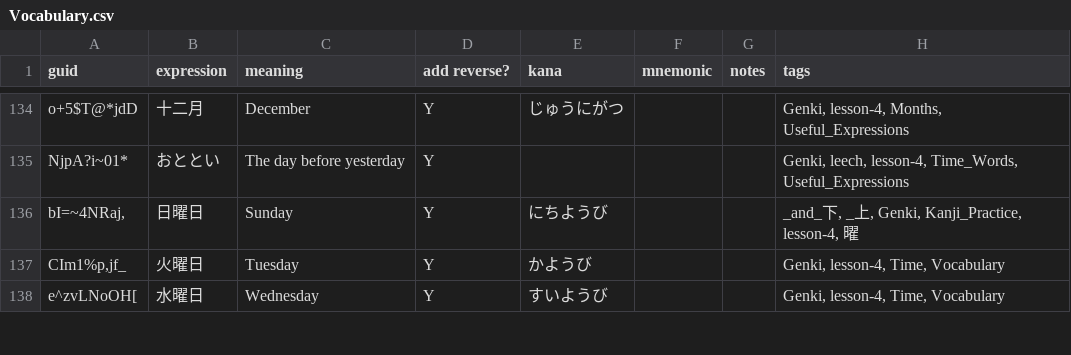
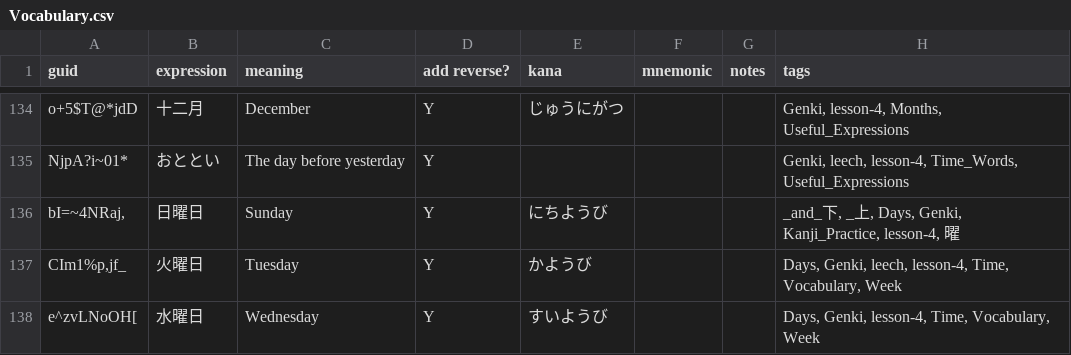
Before and after one commit to justin/anki-templates, a CSV file: src/data/Vocabulary.csv, drawn as a sheet; only a part is shown, gaps mark what is left out; the diff covers the shown part only.

```diff
--- a/src/data/Vocabulary.csv
+++ b/src/data/Vocabulary.csv
@@ -135,4 +135,4 @@ o+5$T@*jdD,十二月,December,Y,じゅうにがつ,,,"Genki, lesson-4, Months, U
 NjpA?i~01*,おととい,The day before yesterday,Y,,,,"Genki, leech, lesson-4, Time_Words, Useful_Expressions"
-"bI=~4NRaj,",日曜日,Sunday,Y,にちようび,,,"_and_下, _上, Genki, Kanji_Practice, lesson-4, 曜"
-"CIm1%p,jf_",火曜日,Tuesday,Y,かようび,,,"Genki, lesson-4, Time, Vocabulary"
-e^zvLNoOH[,水曜日,Wednesday,Y,すいようび,,,"Genki, lesson-4, Time, Vocabulary"
+"bI=~4NRaj,",日曜日,Sunday,Y,にちようび,,,"_and_下, _上, Days, Genki, Kanji_Practice, lesson-4, 曜"
+"CIm1%p,jf_",火曜日,Tuesday,Y,かようび,,,"Days, Genki, leech, lesson-4, Time, Vocabulary, Week"
+e^zvLNoOH[,水曜日,Wednesday,Y,すいようび,,,"Days, Genki, lesson-4, Time, Vocabulary, Week"
```
Also changed, not shown: 3 added rows and 13 edited cells elsewhere in this file, src/data/Japanese - Kanji.csv, src/data/Verb Conjugations.csv.
